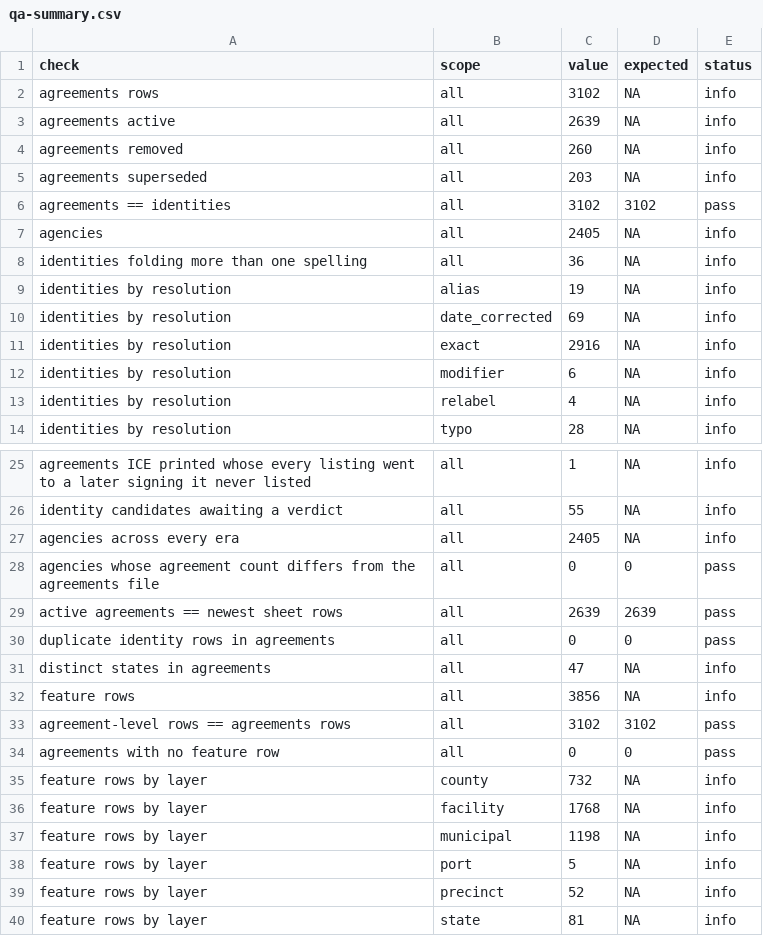
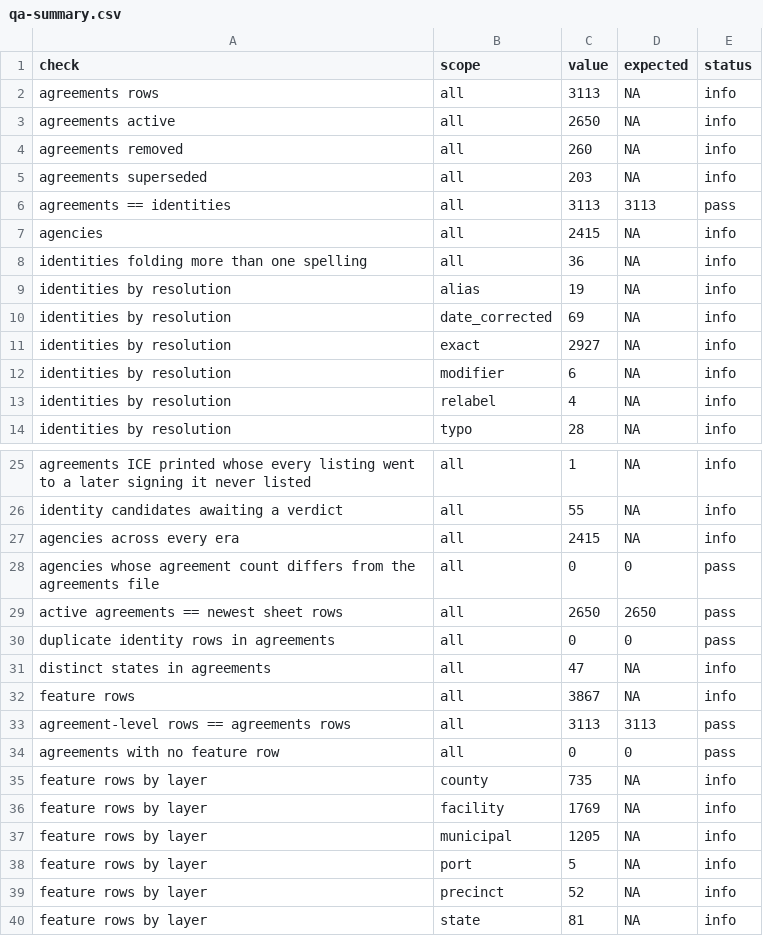
Before and after one commit to deportationdata/ice-287g, a CSV file: data/qa/qa-summary.csv, drawn as a sheet; only a part is shown, gaps mark what is left out; the diff covers the shown part only.

```diff
--- a/data/qa/qa-summary.csv
+++ b/data/qa/qa-summary.csv
@@ -1,8 +1,8 @@
 check,scope,value,expected,status
-agreements rows,all,3102,NA,info
-agreements active,all,2639,NA,info
+agreements rows,all,3113,NA,info
+agreements active,all,2650,NA,info
 agreements removed,all,260,NA,info
 agreements superseded,all,203,NA,info
-agreements == identities,all,3102,3102,pass
-agencies,all,2405,NA,info
+agreements == identities,all,3113,3113,pass
+agencies,all,2415,NA,info
 identities folding more than one spelling,all,36,NA,info
@@ -10,3 +10,3 @@ identities by resolution,alias,19,NA,info
 identities by resolution,date_corrected,69,NA,info
-identities by resolution,exact,2916,NA,info
+identities by resolution,exact,2927,NA,info
 identities by resolution,modifier,6,NA,info
@@ -26,13 +26,13 @@ agreements ICE printed whose every listing went to a later signing it never list
 identity candidates awaiting a verdict,all,55,NA,info
-agencies across every era,all,2405,NA,info
+agencies across every era,all,2415,NA,info
 agencies whose agreement count differs from the agreements file,all,0,0,pass
-active agreements == newest sheet rows,all,2639,2639,pass
+active agreements == newest sheet rows,all,2650,2650,pass
 duplicate identity rows in agreements,all,0,0,pass
 distinct states in agreements,all,47,NA,info
-feature rows,all,3856,NA,info
-agreement-level rows == agreements rows,all,3102,3102,pass
+feature rows,all,3867,NA,info
+agreement-level rows == agreements rows,all,3113,3113,pass
 agreements with no feature row,all,0,0,pass
-feature rows by layer,county,732,NA,info
-feature rows by layer,facility,1768,NA,info
-feature rows by layer,municipal,1198,NA,info
+feature rows by layer,county,735,NA,info
+feature rows by layer,facility,1769,NA,info
+feature rows by layer,municipal,1205,NA,info
 feature rows by layer,port,5,NA,info
```
Also changed, not shown: 11 edited cells elsewhere in this file, data/qa/identity-candidates.csv, data/qa/identity-summary.csv, 13 other files.
